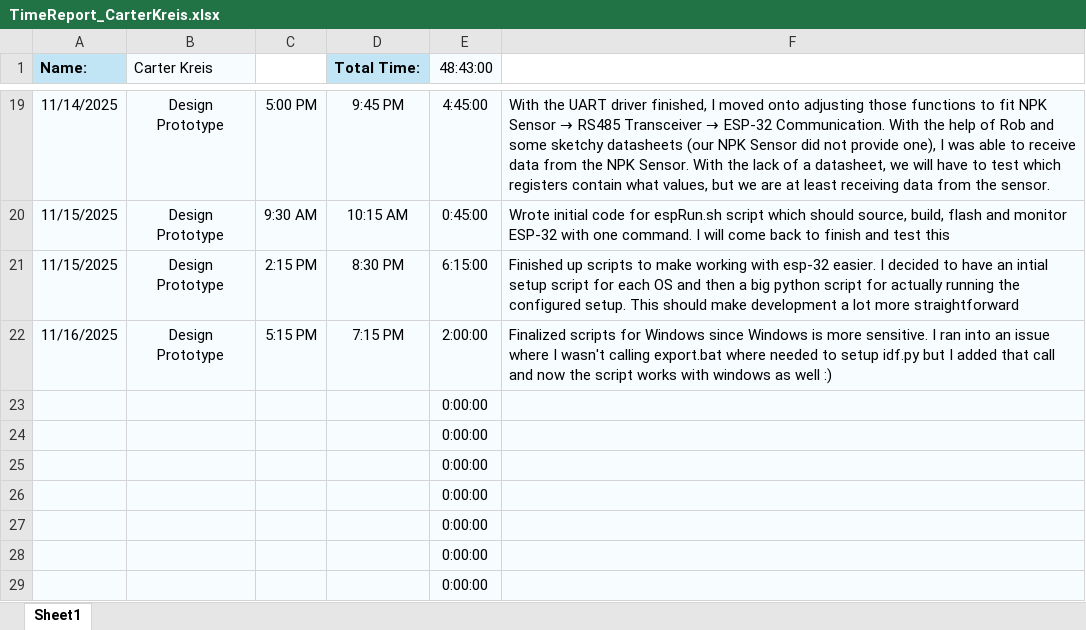
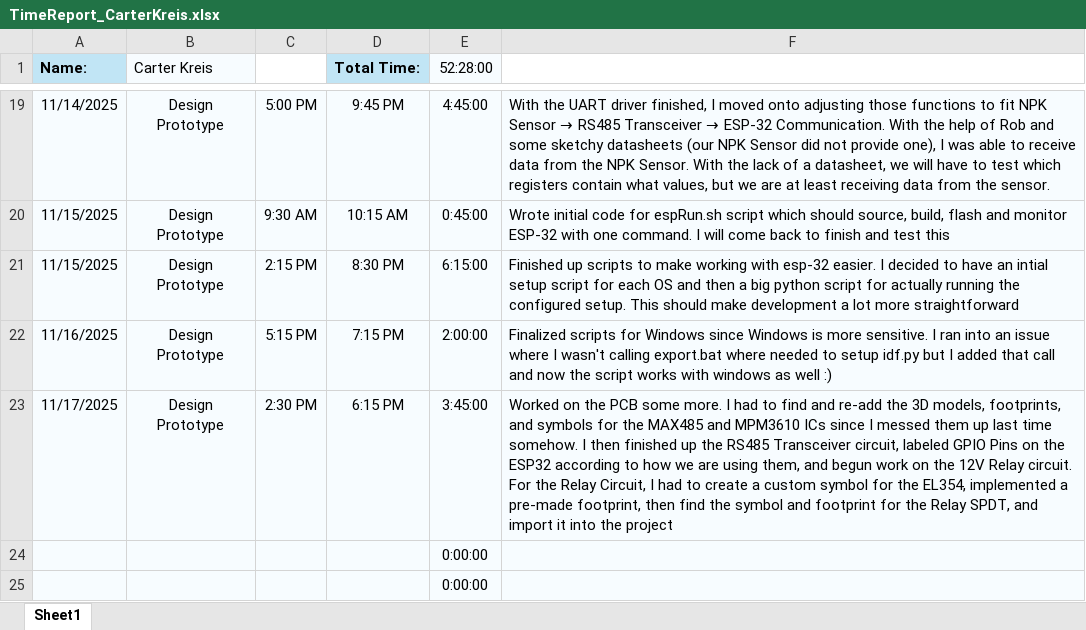
Before and after one commit to aboler/plant-partner, an Excel workbook: Documentation/Contributions/TimeReport_CarterKreis.xlsx, sheet Sheet1, drawn as a sheet; only a part is shown, gaps mark what is left out; the shorter side is filled out with more unchanged rows; values as stored, in another font and other column widths than the file's, no borders; removed rows and columns are numbered as before the commit, all else as after; the diff names each change by its address in the sheet, - before the commit and + after, or states it on an @@ line.

Commit message:
Updated Timesheet

```diff
--- a/Documentation/Contributions/TimeReport_CarterKreis.xlsx (sheet Sheet1)
+++ b/Documentation/Contributions/TimeReport_CarterKreis.xlsx (sheet Sheet1)
-E1: 48:43:00
+E1: 52:28:00
-row 23:  |  |  |  | 0:00:00
+row 23: 11/17/2025 | Design Prototype | 2:30 PM | 6:15 PM | 3:45:00 | Worked on the PCB some more. I had to find and re-add the 3D models, footprints, and symbols for the MAX485 and MPM3610 ICs since I messed them up last time somehow. I then finished up the RS485 Transceiver circuit, labeled GPIO Pins on the ESP32 according to how we are using them, and begun work on the 12V Relay circuit. For the Relay Circuit, I had to create a custom symbol for the EL354, implemented a pre-made footprint, then find the symbol and footprint for the Relay SPDT, and import it into the project
```
